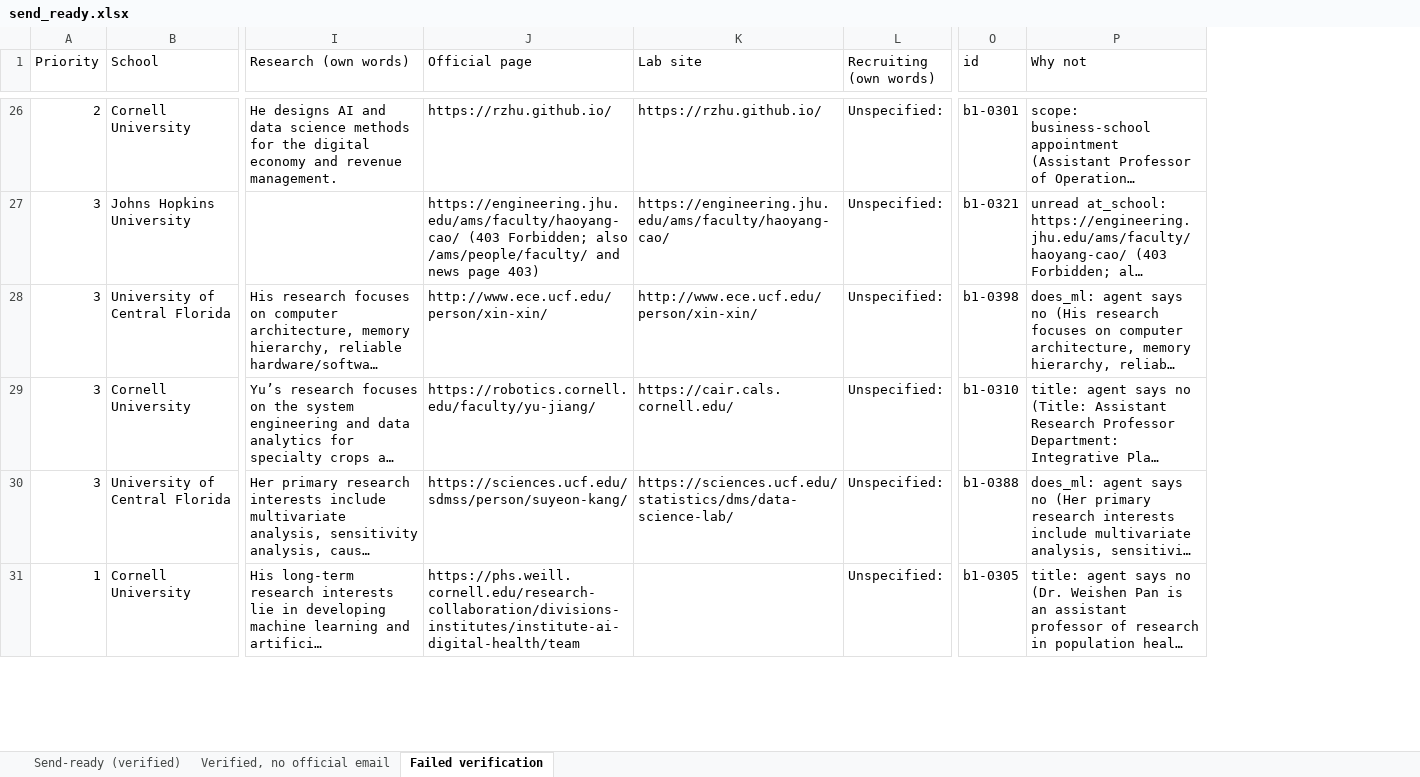
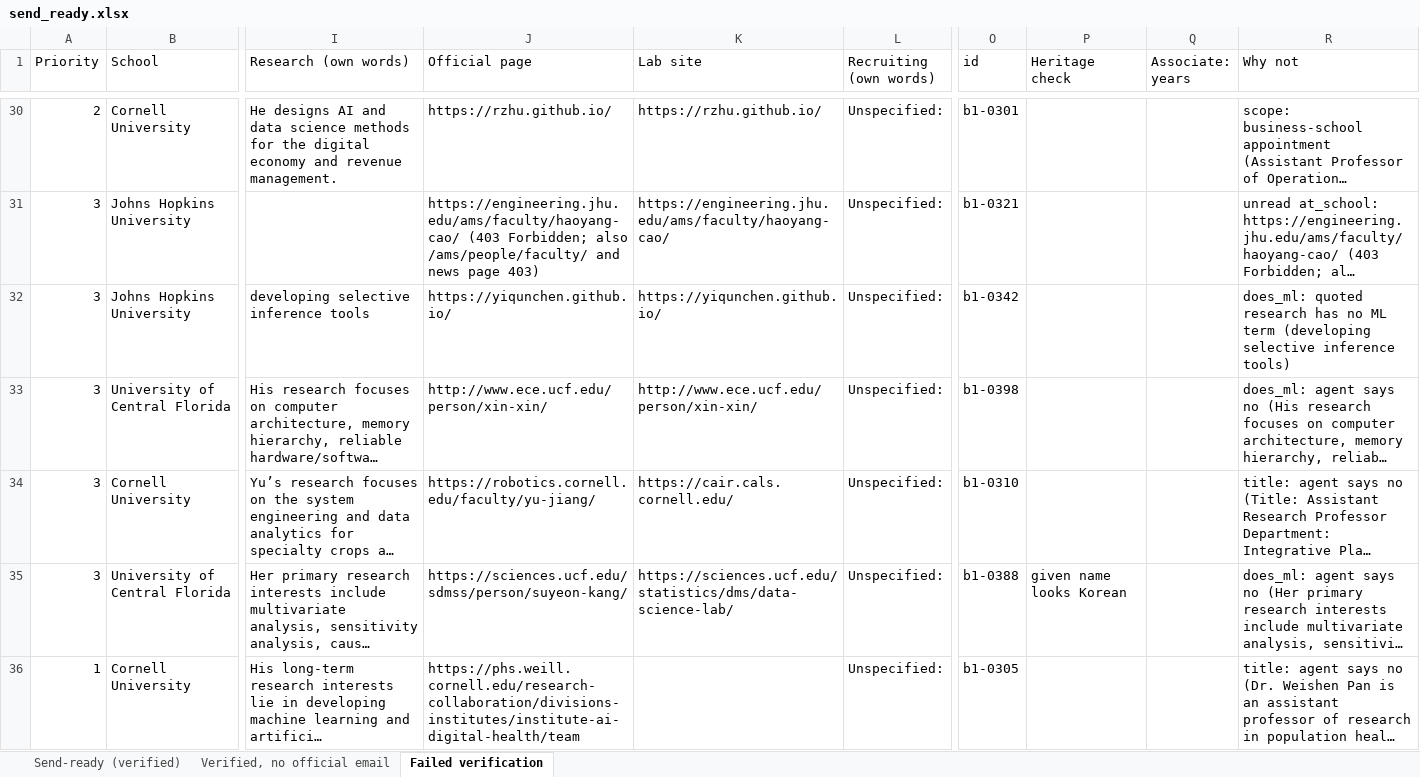
Before and after one commit to allliiita/phd-outreach, an Excel workbook: data/export/send_ready.xlsx, sheet Failed verification, drawn as a sheet; only a part is shown, gaps mark what is left out; long unchanged cells end in …; values as stored, in another font and other column widths than the file's, no borders; rows hold the shown columns only; the diff covers the shown part only; the diff names each change by its address in the sheet, - before the commit and + after, or states it on an @@ line.

```diff
--- a/data/export/send_ready.xlsx (sheet Failed verification)
+++ b/data/export/send_ready.xlsx (sheet Failed verification)
+column P (Heritage check), row 35: given name looks Korean
+column Q (Associate: years), empty
+row 32: 3 | Johns Hopkins University | developing selective inference tools | https://yiqunchen.github.io/ | https://yiqunchen.github.io/ | Unspecified: | b1-0342 |  |  | does_ml: quoted research has no ML term (developing selective inference tools)
```
Also changed, not shown: 9 added rows and 38 edited cells elsewhere in this sheet, sheet Send-ready (verified), sheet Verified, no official email, 9 other files.
